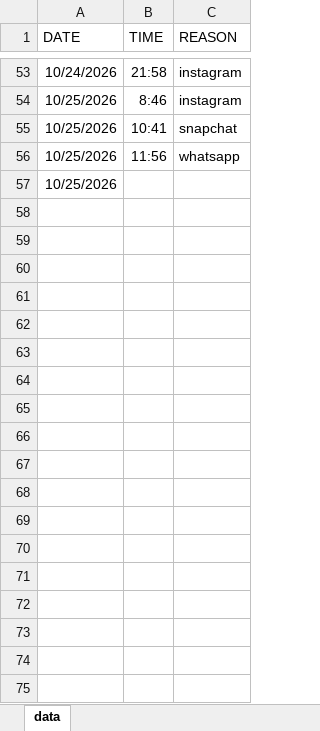
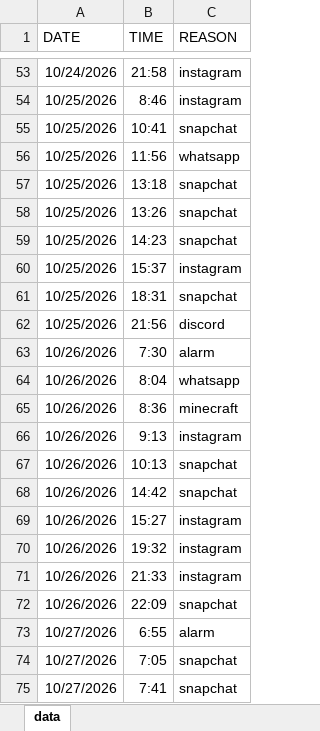
Before and after one commit to amekhu/DearData100, an Excel workbook: data.xlsx, sheet data, drawn as a sheet; only a part is shown, gaps mark what is left out; values as stored, in another font and other column widths than the file's, no borders; table styles not drawn; removed rows and columns are numbered as before the commit, all else as after; the diff covers the shown part only; the diff names each change by its address in the sheet, - before the commit and + after, or states it on an @@ line.

Commit message:
Update data.xlsx

```diff
--- a/data.xlsx (sheet data)
+++ b/data.xlsx (sheet data)
-row 57: 10/25/2026
+row 57: 10/25/2026 | 13:18 | snapchat
+row 58: 10/25/2026 | 13:26 | snapchat
+row 59: 10/25/2026 | 14:23 | snapchat
+row 60: 10/25/2026 | 15:37 | instagram
+row 61: 10/25/2026 | 18:31 | snapchat
+row 62: 10/25/2026 | 21:56 | discord
+row 63: 10/26/2026 | 7:30 | alarm
+row 64: 10/26/2026 | 8:04 | whatsapp
+row 65: 10/26/2026 | 8:36 | minecraft
+row 66: 10/26/2026 | 9:13 | instagram
+row 67: 10/26/2026 | 10:13 | snapchat
+row 68: 10/26/2026 | 14:42 | snapchat
+row 69: 10/26/2026 | 15:27 | instagram
+row 70: 10/26/2026 | 19:32 | instagram
+row 71: 10/26/2026 | 21:33 | instagram
+row 72: 10/26/2026 | 22:09 | snapchat
+row 73: 10/27/2026 | 6:55 | alarm
+row 74: 10/27/2026 | 7:05 | snapchat
+row 75: 10/27/2026 | 7:41 | snapchat
```
Also changed, not shown: 10 added rows elsewhere in this sheet.
